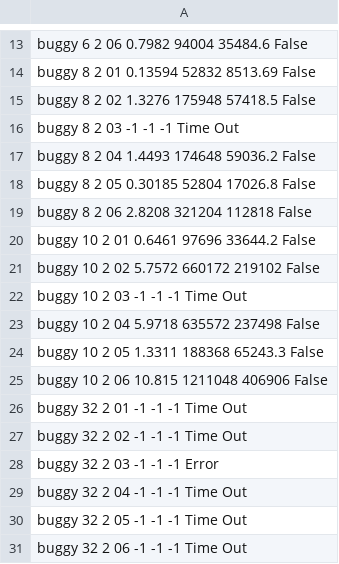
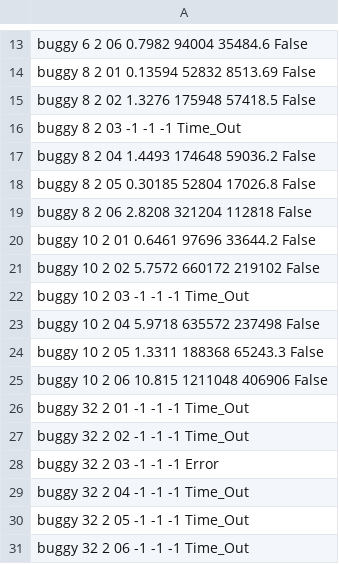
Before and after one commit to michiari/POMC, a CSV file: eval/quicksort/local_ints/stats/report_Vera_Comparison.csv, drawn as a sheet; only a part is shown, gaps mark what is left out.

```diff
--- a/eval/quicksort/local_ints/stats/report_Vera_Comparison.csv
+++ b/eval/quicksort/local_ints/stats/report_Vera_Comparison.csv
@@ -15,3 +15,3 @@ buggy                        8               2         01    0.13594
 buggy                        8               2         02    1.3276                  175948    57418.5          False
-buggy                        8               2         03   -1                           -1       -1            Time Out
+buggy                        8               2         03   -1                           -1       -1            Time_Out
 buggy                        8               2         04    1.4493                  174648    59036.2          False
@@ -21,3 +21,3 @@ buggy                       10               2         01    0.6461
 buggy                       10               2         02    5.7572                  660172   219102            False
-buggy                       10               2         03   -1                           -1       -1            Time Out
+buggy                       10               2         03   -1                           -1       -1            Time_Out
 buggy                       10               2         04    5.9718                  635572   237498            False
@@ -25,7 +25,7 @@ buggy                       10               2         05    1.3311
 buggy                       10               2         06   10.815                  1211048   406906            False
-buggy                       32               2         01   -1                           -1       -1            Time Out
-buggy                       32               2         02   -1                           -1       -1            Time Out
+buggy                       32               2         01   -1                           -1       -1            Time_Out
+buggy                       32               2         02   -1                           -1       -1            Time_Out
 buggy                       32               2         03   -1                           -1       -1            Error
-buggy                       32               2         04   -1                           -1       -1            Time Out
-buggy                       32               2         05   -1                           -1       -1            Time Out
-buggy                       32               2         06   -1                           -1       -1            Time Out
+buggy                       32               2         04   -1                           -1       -1            Time_Out
+buggy                       32               2         05   -1                           -1       -1            Time_Out
+buggy                       32               2         06   -1                           -1       -1            Time_Out
```
Also changed, not shown: eval/quicksort/local_ints/stats/report_u1.csv, eval/quicksort/local_ints/stats/report_u2.csv, 2 other files.
